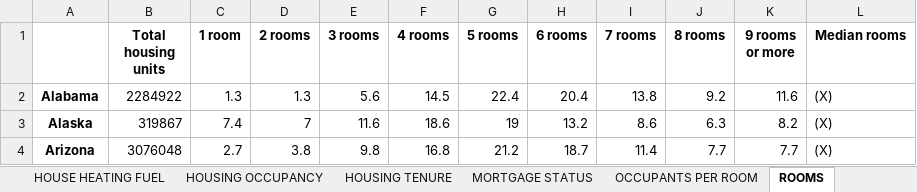
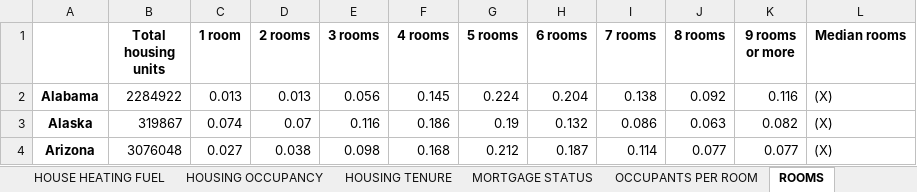
Before and after one commit to gchang12/relocation, an Excel workbook: xl_output/renting_percent.xlsx, sheet ROOMS, drawn as a sheet; only a part is shown; values as stored, in another font and other column widths than the file's, no borders; the diff covers the shown part only; the diff names each change by its address in the sheet, - before the commit and + after, or states it on an @@ line.

```diff
--- a/xl_output/renting_percent.xlsx (sheet ROOMS)
+++ b/xl_output/renting_percent.xlsx (sheet ROOMS)
-C2 (1 room): 1.3
+C2 (1 room): 0.013
-D2 (2 rooms): 1.3
+D2 (2 rooms): 0.013
-E2 (3 rooms): 5.6
+E2 (3 rooms): 0.056
-F2 (4 rooms): 14.5
+F2 (4 rooms): 0.145
-G2 (5 rooms): 22.4
+G2 (5 rooms): 0.224
-H2 (6 rooms): 20.4
+H2 (6 rooms): 0.204
-I2 (7 rooms): 13.8
+I2 (7 rooms): 0.138
-J2 (8 rooms): 9.2
+J2 (8 rooms): 0.092
-K2 (9 rooms or more): 11.6
+K2 (9 rooms or more): 0.116
-C3 (1 room): 7.4
+C3 (1 room): 0.074
-D3 (2 rooms): 7
+D3 (2 rooms): 0.07
-E3 (3 rooms): 11.6
+E3 (3 rooms): 0.116
-F3 (4 rooms): 18.6
+F3 (4 rooms): 0.186
-G3 (5 rooms): 19
+G3 (5 rooms): 0.19
-H3 (6 rooms): 13.2
+H3 (6 rooms): 0.132
-I3 (7 rooms): 8.6
+I3 (7 rooms): 0.086
-J3 (8 rooms): 6.3
+J3 (8 rooms): 0.063
-K3 (9 rooms or more): 8.2
+K3 (9 rooms or more): 0.082
-C4 (1 room): 2.7
+C4 (1 room): 0.027
-D4 (2 rooms): 3.8
+D4 (2 rooms): 0.038
-E4 (3 rooms): 9.8
+E4 (3 rooms): 0.098
-F4 (4 rooms): 16.8
+F4 (4 rooms): 0.168
-G4 (5 rooms): 21.2
+G4 (5 rooms): 0.212
-H4 (6 rooms): 18.7
+H4 (6 rooms): 0.187
-I4 (7 rooms): 11.4
+I4 (7 rooms): 0.114
-J4 (8 rooms): 7.7
+J4 (8 rooms): 0.077
-K4 (9 rooms or more): 7.7
+K4 (9 rooms or more): 0.077
```
Also changed, not shown: 432 edited cells elsewhere in this sheet, sheet (SMOC), sheet (SMOCAPI), sheet YEAR STRUCTURE BUILT, sheet UNITS IN STRUCTURE, sheet VALUE, sheet HOUSE HEATING FUEL, 9 more sheets, xl_output/employment_estimate.xlsx, xl_output/employment_percent.xlsx, 1 other file.
